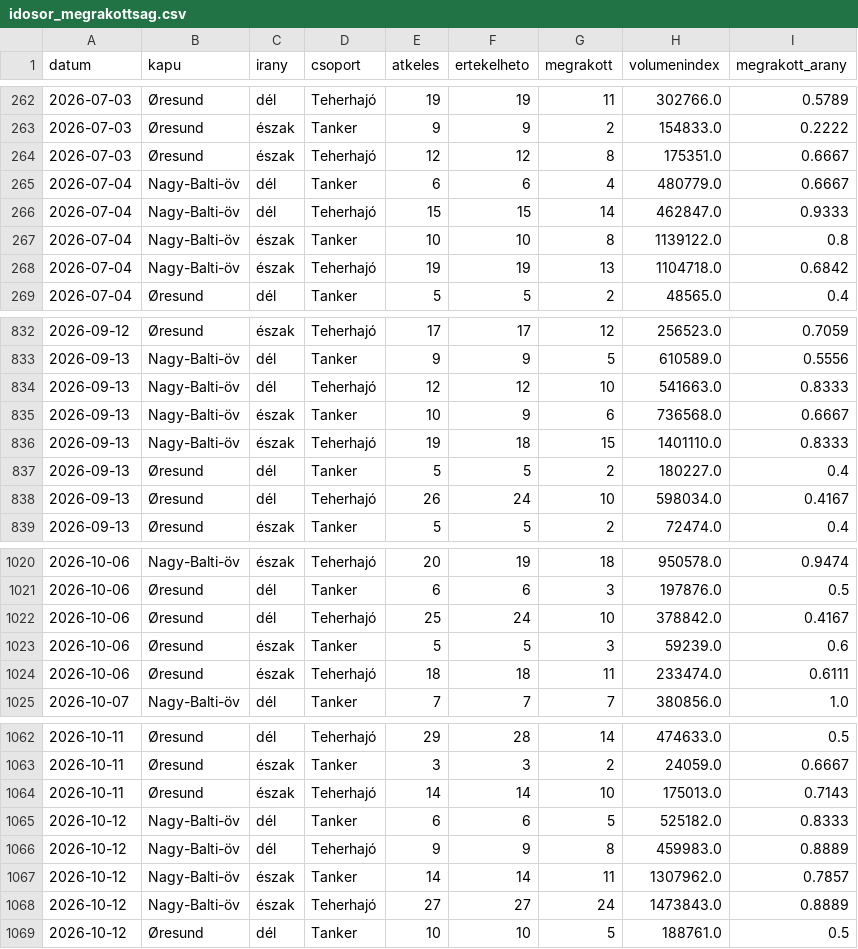
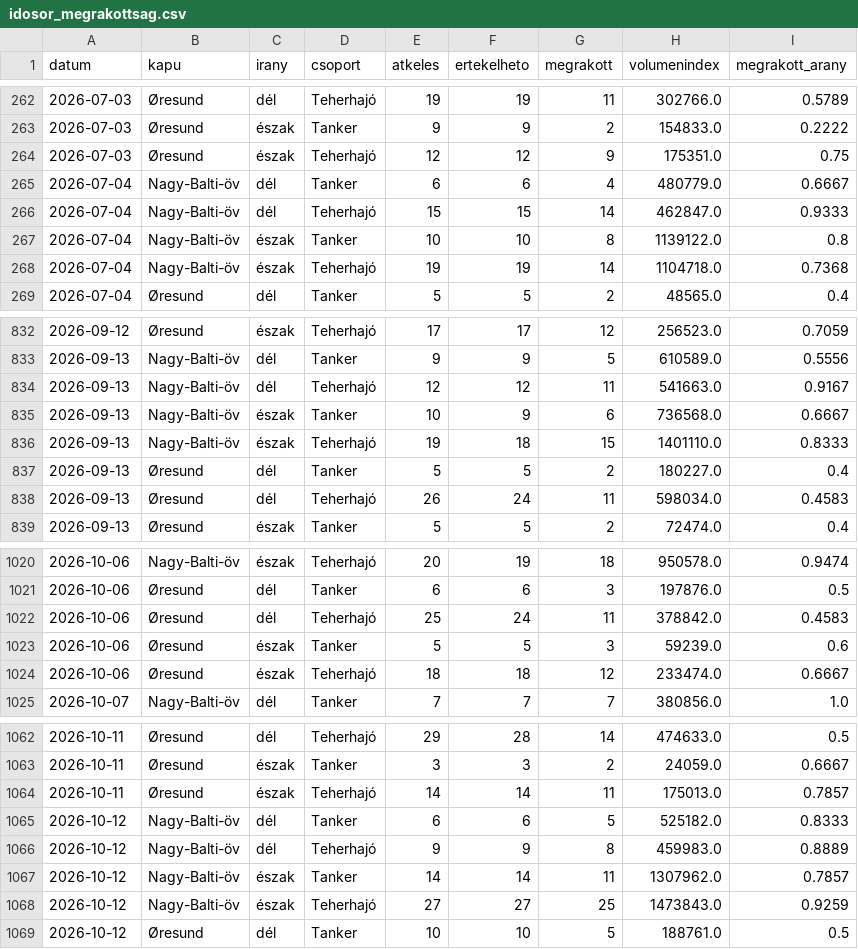
Before and after one commit to BallaAttila04/szakdolgozat, a CSV file: docs/adat/idosor_megrakottsag.csv, drawn as a sheet; only a part is shown, gaps mark what is left out; the diff covers the shown part only.

```diff
--- a/docs/adat/idosor_megrakottsag.csv
+++ b/docs/adat/idosor_megrakottsag.csv
@@ -263,3 +263,3 @@ datum,kapu,irany,csoport,atkeles,ertekelheto,megrakott,volumenindex,megrakott_ar
 2026-07-03,Øresund,észak,Tanker,9,9,2,154833.0,0.2222
-2026-07-03,Øresund,észak,Teherhajó,12,12,8,175351.0,0.6667
+2026-07-03,Øresund,észak,Teherhajó,12,12,9,175351.0,0.75
 2026-07-04,Nagy-Balti-öv,dél,Tanker,6,6,4,480779.0,0.6667
@@ -267,3 +267,3 @@ datum,kapu,irany,csoport,atkeles,ertekelheto,megrakott,volumenindex,megrakott_ar
 2026-07-04,Nagy-Balti-öv,észak,Tanker,10,10,8,1139122.0,0.8
-2026-07-04,Nagy-Balti-öv,észak,Teherhajó,19,19,13,1104718.0,0.6842
+2026-07-04,Nagy-Balti-öv,észak,Teherhajó,19,19,14,1104718.0,0.7368
 2026-07-04,Øresund,dél,Tanker,5,5,2,48565.0,0.4
@@ -833,3 +833,3 @@ datum,kapu,irany,csoport,atkeles,ertekelheto,megrakott,volumenindex,megrakott_ar
 2026-09-13,Nagy-Balti-öv,dél,Tanker,9,9,5,610589.0,0.5556
-2026-09-13,Nagy-Balti-öv,dél,Teherhajó,12,12,10,541663.0,0.8333
+2026-09-13,Nagy-Balti-öv,dél,Teherhajó,12,12,11,541663.0,0.9167
 2026-09-13,Nagy-Balti-öv,észak,Tanker,10,9,6,736568.0,0.6667
@@ -837,3 +837,3 @@ datum,kapu,irany,csoport,atkeles,ertekelheto,megrakott,volumenindex,megrakott_ar
 2026-09-13,Øresund,dél,Tanker,5,5,2,180227.0,0.4
-2026-09-13,Øresund,dél,Teherhajó,26,24,10,598034.0,0.4167
+2026-09-13,Øresund,dél,Teherhajó,26,24,11,598034.0,0.4583
 2026-09-13,Øresund,észak,Tanker,5,5,2,72474.0,0.4
@@ -1021,5 +1021,5 @@ datum,kapu,irany,csoport,atkeles,ertekelheto,megrakott,volumenindex,megrakott_ar
 2026-10-06,Øresund,dél,Tanker,6,6,3,197876.0,0.5
-2026-10-06,Øresund,dél,Teherhajó,25,24,10,378842.0,0.4167
+2026-10-06,Øresund,dél,Teherhajó,25,24,11,378842.0,0.4583
 2026-10-06,Øresund,észak,Tanker,5,5,3,59239.0,0.6
-2026-10-06,Øresund,észak,Teherhajó,18,18,11,233474.0,0.6111
+2026-10-06,Øresund,észak,Teherhajó,18,18,12,233474.0,0.6667
 2026-10-07,Nagy-Balti-öv,dél,Tanker,7,7,7,380856.0,1.0
@@ -1063,3 +1063,3 @@ datum,kapu,irany,csoport,atkeles,ertekelheto,megrakott,volumenindex,megrakott_ar
 2026-10-11,Øresund,észak,Tanker,3,3,2,24059.0,0.6667
-2026-10-11,Øresund,észak,Teherhajó,14,14,10,175013.0,0.7143
+2026-10-11,Øresund,észak,Teherhajó,14,14,11,175013.0,0.7857
 2026-10-12,Nagy-Balti-öv,dél,Tanker,6,6,5,525182.0,0.8333
@@ -1067,3 +1067,3 @@ datum,kapu,irany,csoport,atkeles,ertekelheto,megrakott,volumenindex,megrakott_ar
 2026-10-12,Nagy-Balti-öv,észak,Tanker,14,14,11,1307962.0,0.7857
-2026-10-12,Nagy-Balti-öv,észak,Teherhajó,27,27,24,1473843.0,0.8889
+2026-10-12,Nagy-Balti-öv,észak,Teherhajó,27,27,25,1473843.0,0.9259
 2026-10-12,Øresund,dél,Tanker,10,10,5,188761.0,0.5
```
Also changed, not shown: 8 added rows and 71 edited cells elsewhere in this file, docs/adat/idosor_forgalom.csv, docs/adat/jelzesek.csv, 13 other files.
